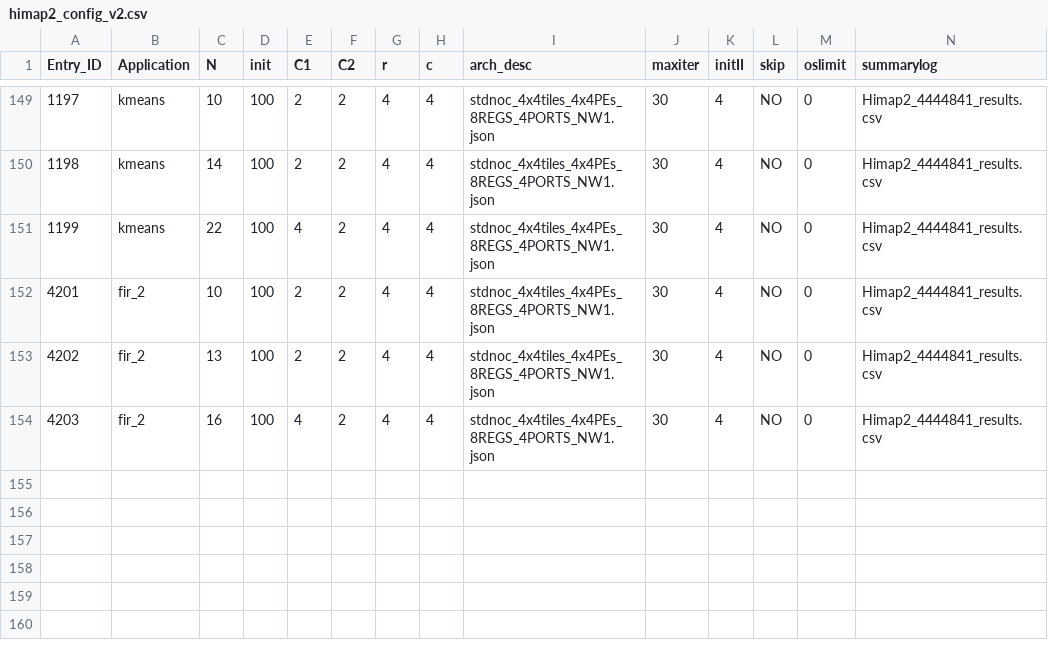
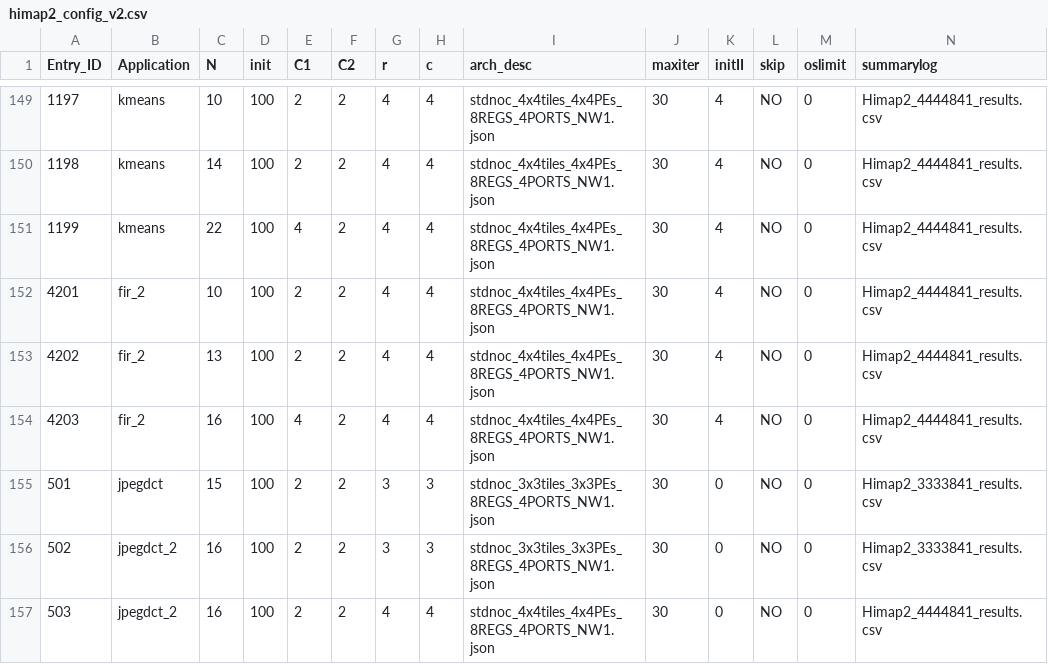
Before and after one commit to Dhananjayadmd/HiMap2_Scripts, a CSV file: himap2_config_v2.csv, drawn as a sheet; only a part is shown, gaps mark what is left out; rows hold the shown columns only; the diff names each change by its address in the sheet, - before the commit and + after, or states it on an @@ line.

Commit message:
adding jpegdct

```diff
--- a/himap2_config_v2.csv
+++ b/himap2_config_v2.csv
+row 155: 501 | jpegdct | 15 | 100 | 2 | 2 | 3 | 3 | stdnoc_3x3tiles_3x3PEs_8REGS_4PORTS_NW1.json | 30 | 0 | NO | 0 | Himap2_3333841_results.csv
+row 156: 502 | jpegdct_2 | 16 | 100 | 2 | 2 | 3 | 3 | stdnoc_3x3tiles_3x3PEs_8REGS_4PORTS_NW1.json | 30 | 0 | NO | 0 | Himap2_3333841_results.csv
+row 157: 503 | jpegdct_2 | 16 | 100 | 2 | 2 | 4 | 4 | stdnoc_4x4tiles_4x4PEs_8REGS_4PORTS_NW1.json | 30 | 0 | NO | 0 | Himap2_4444841_results.csv
```
Also changed, not shown: legacy_config_v2.csv, 4 other files.
